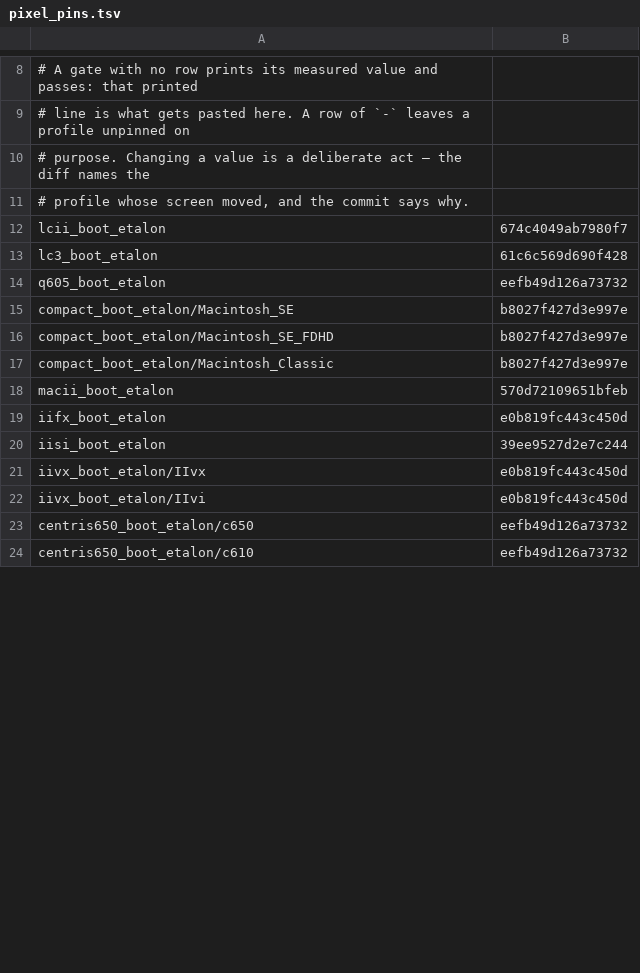
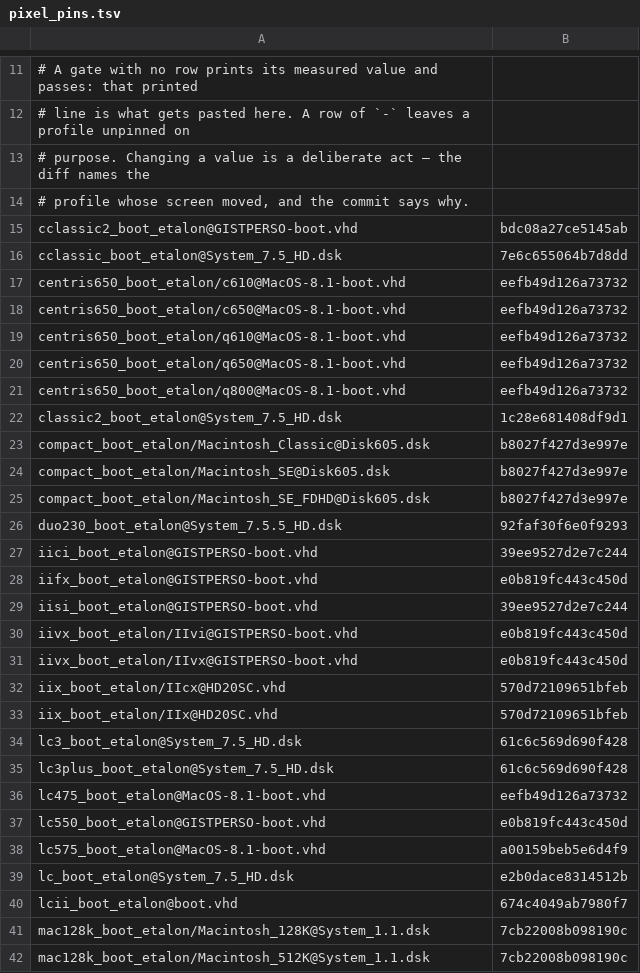
Before and after one commit to habib256/pom68k, a TSV file: tools/pixel_pins.tsv, drawn as a sheet; only a part is shown, gaps mark what is left out; the diff covers the shown part only.

```diff
--- a/tools/pixel_pins.tsv
+++ b/tools/pixel_pins.tsv
@@ -11,14 +14,29 @@
 # profile whose screen moved, and the commit says why.
-lcii_boot_etalon	674c4049ab7980f7
-lc3_boot_etalon	61c6c569d690f428
-q605_boot_etalon	eefb49d126a73732
-compact_boot_etalon/Macintosh_SE	b8027f427d3e997e
-compact_boot_etalon/Macintosh_SE_FDHD	b8027f427d3e997e
-compact_boot_etalon/Macintosh_Classic	b8027f427d3e997e
-macii_boot_etalon	570d72109651bfeb
-iifx_boot_etalon	e0b819fc443c450d
-iisi_boot_etalon	39ee9527d2e7c244
-iivx_boot_etalon/IIvx	e0b819fc443c450d
-iivx_boot_etalon/IIvi	e0b819fc443c450d
-centris650_boot_etalon/c650	eefb49d126a73732
-centris650_boot_etalon/c610	eefb49d126a73732
+cclassic2_boot_etalon@GISTPERSO-boot.vhd	bdc08a27ce5145ab
+cclassic_boot_etalon@System_7.5_HD.dsk	7e6c655064b7d8dd
+centris650_boot_etalon/c610@MacOS-8.1-boot.vhd	eefb49d126a73732
+centris650_boot_etalon/c650@MacOS-8.1-boot.vhd	eefb49d126a73732
+centris650_boot_etalon/q610@MacOS-8.1-boot.vhd	eefb49d126a73732
+centris650_boot_etalon/q650@MacOS-8.1-boot.vhd	eefb49d126a73732
+centris650_boot_etalon/q800@MacOS-8.1-boot.vhd	eefb49d126a73732
+classic2_boot_etalon@System_7.5_HD.dsk	1c28e681408df9d1
+compact_boot_etalon/Macintosh_Classic@Disk605.dsk	b8027f427d3e997e
+compact_boot_etalon/Macintosh_SE@Disk605.dsk	b8027f427d3e997e
+compact_boot_etalon/Macintosh_SE_FDHD@Disk605.dsk	b8027f427d3e997e
+duo230_boot_etalon@System_7.5.5_HD.dsk	92faf30f6e0f9293
+iici_boot_etalon@GISTPERSO-boot.vhd	39ee9527d2e7c244
+iifx_boot_etalon@GISTPERSO-boot.vhd	e0b819fc443c450d
+iisi_boot_etalon@GISTPERSO-boot.vhd	39ee9527d2e7c244
+iivx_boot_etalon/IIvi@GISTPERSO-boot.vhd	e0b819fc443c450d
+iivx_boot_etalon/IIvx@GISTPERSO-boot.vhd	e0b819fc443c450d
+iix_boot_etalon/IIcx@HD20SC.vhd	570d72109651bfeb
+iix_boot_etalon/IIx@HD20SC.vhd	570d72109651bfeb
+lc3_boot_etalon@System_7.5_HD.dsk	61c6c569d690f428
+lc3plus_boot_etalon@System_7.5_HD.dsk	61c6c569d690f428
+lc475_boot_etalon@MacOS-8.1-boot.vhd	eefb49d126a73732
+lc550_boot_etalon@GISTPERSO-boot.vhd	e0b819fc443c450d
+lc575_boot_etalon@MacOS-8.1-boot.vhd	a00159beb5e6d4f9
+lc_boot_etalon@System_7.5_HD.dsk	e2b0dace8314512b
+lcii_boot_etalon@boot.vhd	674c4049ab7980f7
+mac128k_boot_etalon/Macintosh_128K@System_1.1.dsk	7cb22008b098190c
+mac128k_boot_etalon/Macintosh_512K@System_1.1.dsk	7cb22008b098190c
```
Also changed, not shown: 7 added rows, 3 removed rows and 7 edited cells elsewhere in this file, 21 other files.
